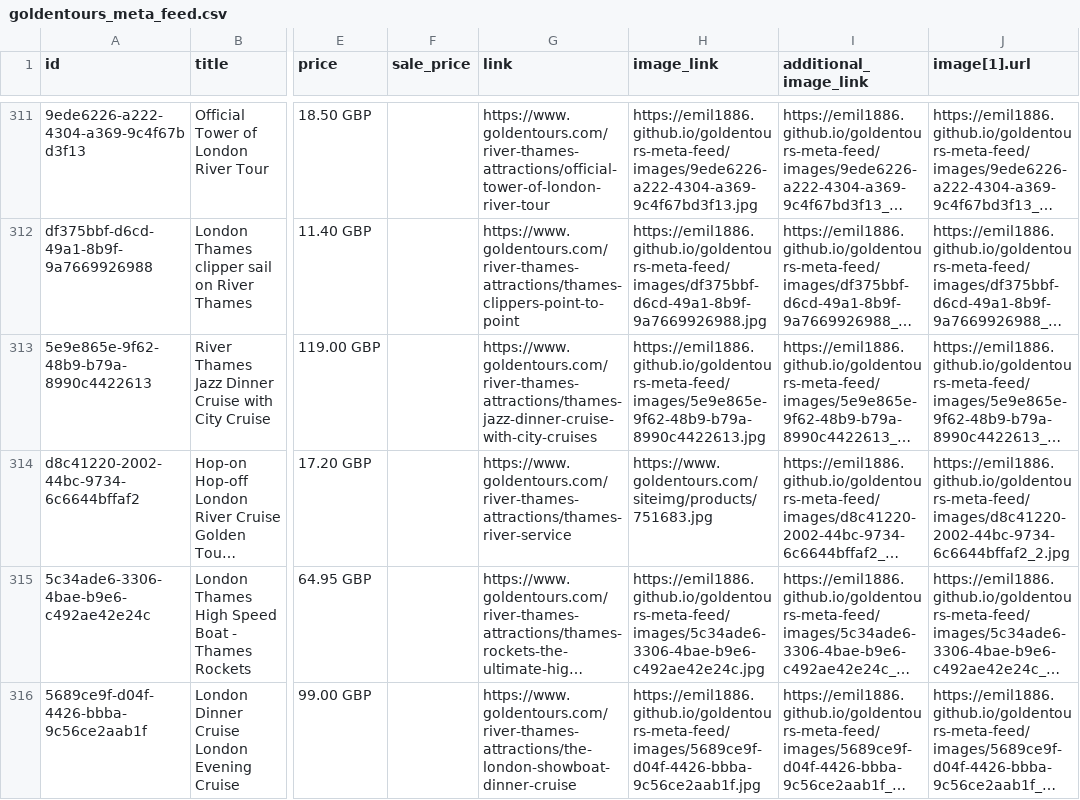
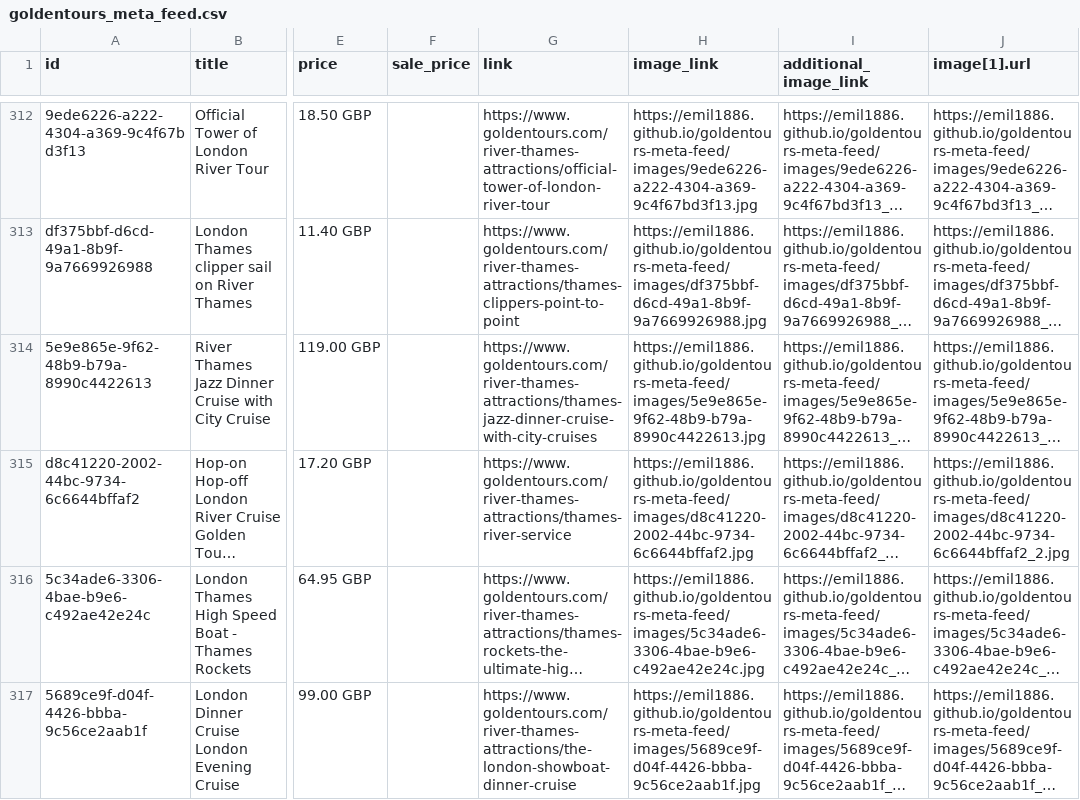
Before and after one commit to emil1886/goldentours-meta-feed, a CSV file: docs/goldentours_meta_feed.csv, drawn as a sheet; only a part is shown, gaps mark what is left out; long unchanged cells end in …; addresses are those after the commit; the diff covers the shown part only; the diff names each change by its address in the sheet, - before the commit and + after, or states it on an @@ line.

```diff
--- a/docs/goldentours_meta_feed.csv
+++ b/docs/goldentours_meta_feed.csv
-H315 (image_link): https://www.goldentours.com/siteimg/products/751683.jpg
+H315 (image_link): https://emil1886.github.io/goldentours-meta-feed/images/d8c41220-2002-44bc-9734-6c6644bffaf2.jpg
```
Also changed, not shown: 1 added row and 13 edited cells elsewhere in this file, 1 other file.
